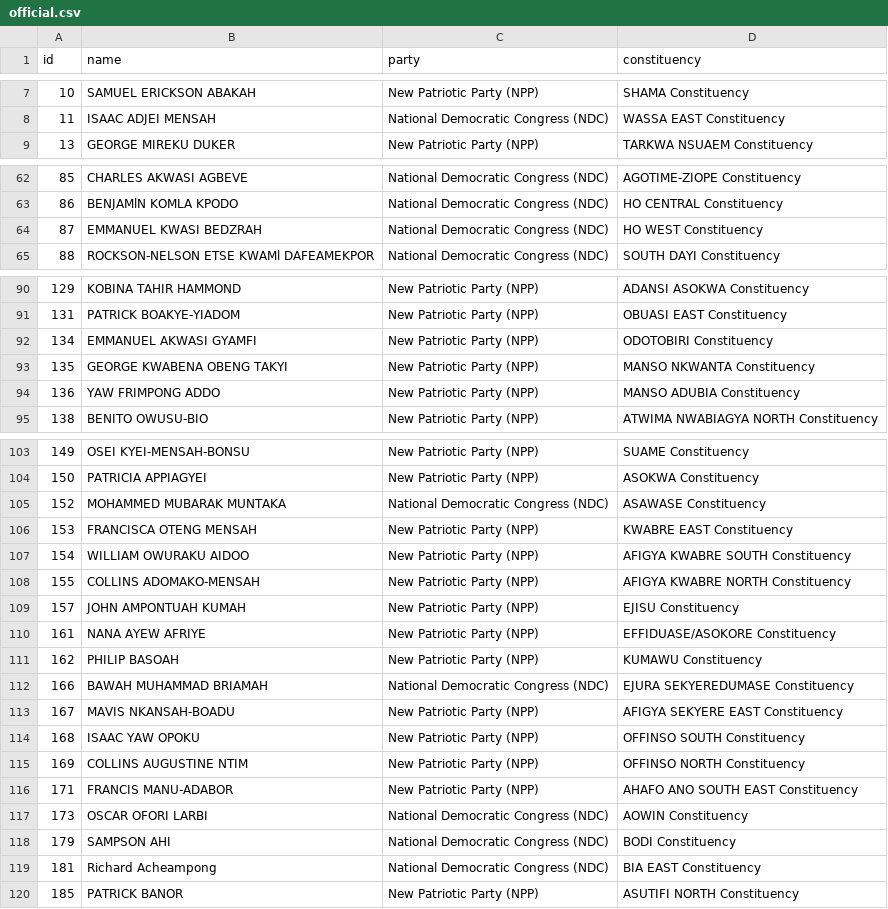
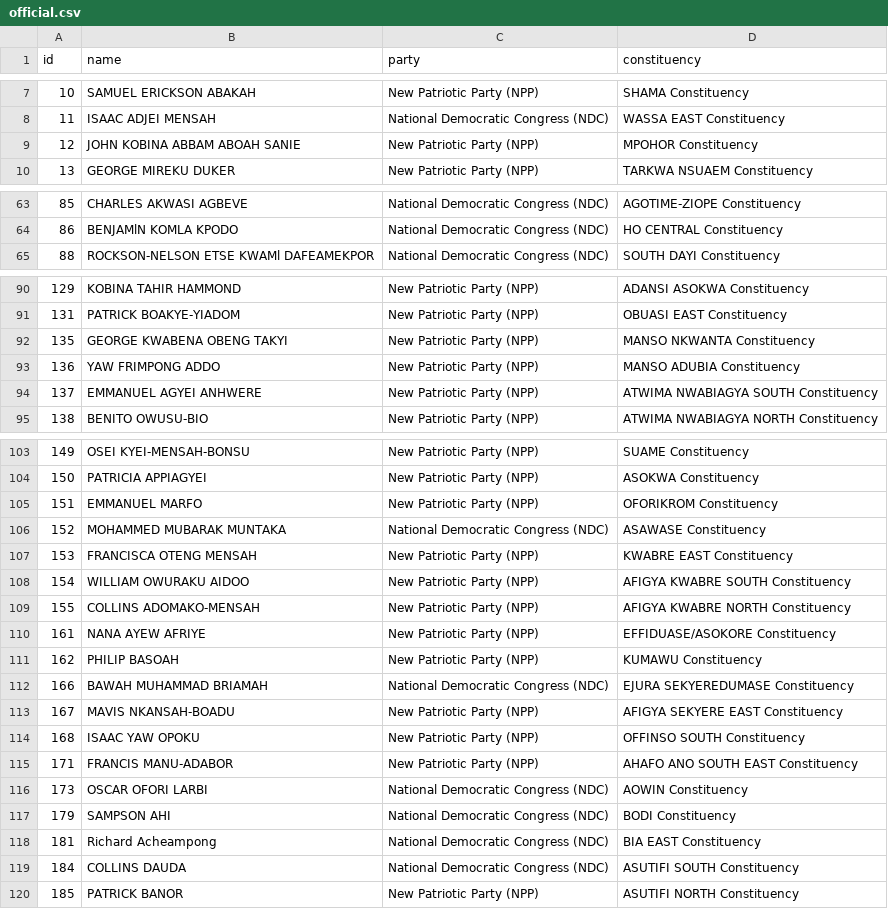
Before and after one commit to every-politician-scrapers/ghana-parliament, a CSV file: data/official.csv, drawn as a sheet; only a part is shown, gaps mark what is left out; removed rows and columns are numbered as before the commit, all else as after; the diff names each change by its address in the sheet, - before the commit and + after, or states it on an @@ line.

```diff
--- a/data/official.csv
+++ b/data/official.csv
+row 9: 12 | JOHN KOBINA ABBAM ABOAH SANIE | New Patriotic Party (NPP) | MPOHOR Constituency
-row 64: 87 | EMMANUEL KWASI BEDZRAH | National Democratic Congress (NDC) | HO WEST Constituency
-row 92: 134 | EMMANUEL AKWASI GYAMFI | New Patriotic Party (NPP) | ODOTOBIRI Constituency
+row 94: 137 | EMMANUEL AGYEI ANHWERE | New Patriotic Party (NPP) | ATWIMA NWABIAGYA SOUTH Constituency
+row 105: 151 | EMMANUEL MARFO | New Patriotic Party (NPP) | OFORIKROM Constituency
-row 109: 157 | JOHN AMPONTUAH KUMAH | New Patriotic Party (NPP) | EJISU Constituency
-row 115: 169 | COLLINS AUGUSTINE NTIM | New Patriotic Party (NPP) | OFFINSO NORTH Constituency
+row 119: 184 | COLLINS DAUDA | National Democratic Congress (NDC) | ASUTIFI SOUTH Constituency
```
Also changed, not shown: data/diff.csv.
